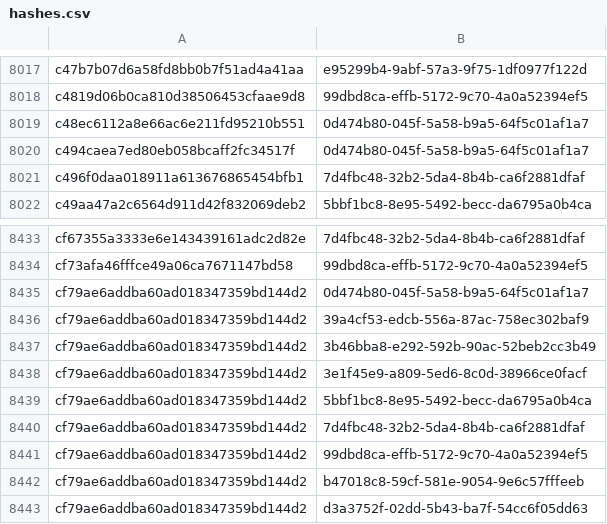
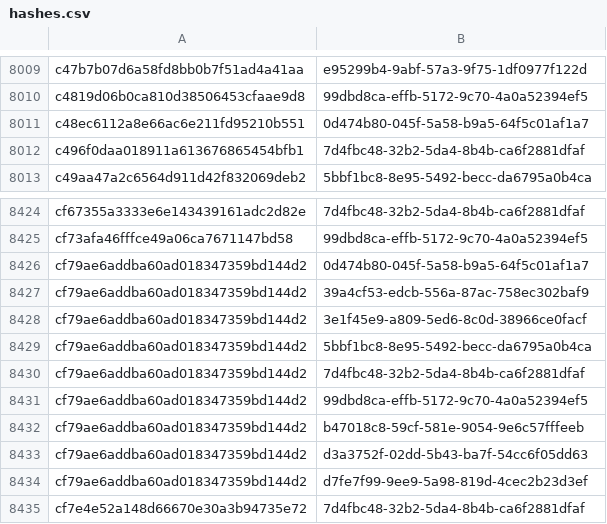
Before and after one commit to AliceGrey/c2magnet-feed, a CSV file: misp/hashes.csv, drawn as a sheet; only a part is shown, gaps mark what is left out; the shorter side is filled out with more unchanged rows; removed rows and columns are numbered as before the commit, all else as after; the diff covers the shown part only; the diff names each change by its address in the sheet, - before the commit and + after, or states it on an @@ line.

```diff
--- a/misp/hashes.csv
+++ b/misp/hashes.csv
-row 8020: c494caea7ed80eb058bcaff2fc34517f | 0d474b80-045f-5a58-b9a5-64f5c01af1a7
-row 8437: cf79ae6addba60ad018347359bd144d2 | 3b46bba8-e292-592b-90ac-52beb2cc3b49
```
Also changed, not shown: 1 added row and 9 removed rows elsewhere in this file, 28 other files.
